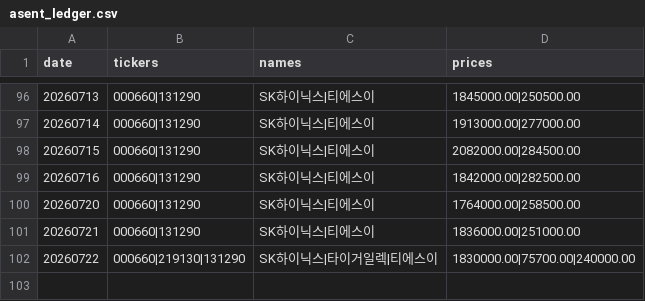
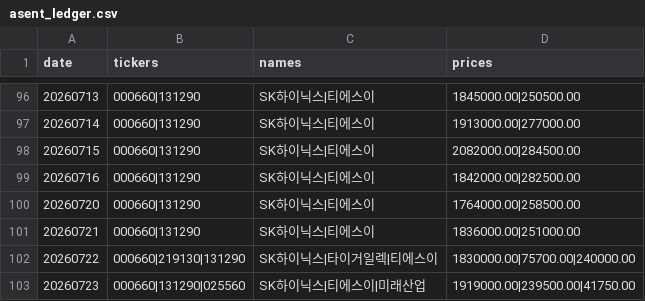
Before and after one commit to VolumeQuant/quant_py-main, a CSV file: state/asent_ledger.csv, drawn as a sheet; only a part is shown, gaps mark what is left out; the diff names each change by its address in the sheet, - before the commit and + after, or states it on an @@ line.

```diff
--- a/state/asent_ledger.csv
+++ b/state/asent_ledger.csv
+row 103: 20260723 | 000660|131290|025560 | SK하이닉스|티에스이|미래산업 | 1919000.00|239500.00|41750.00
```
Also changed, not shown: state/factor_ic_log.csv, 4 other files.
